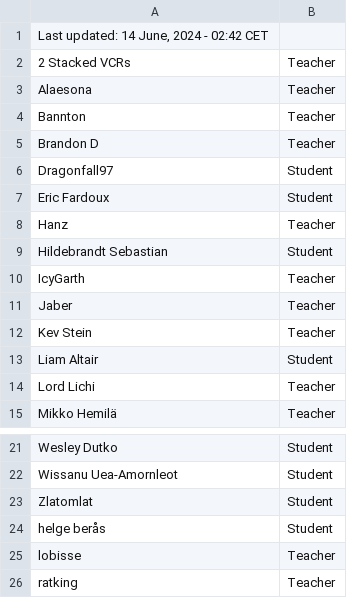
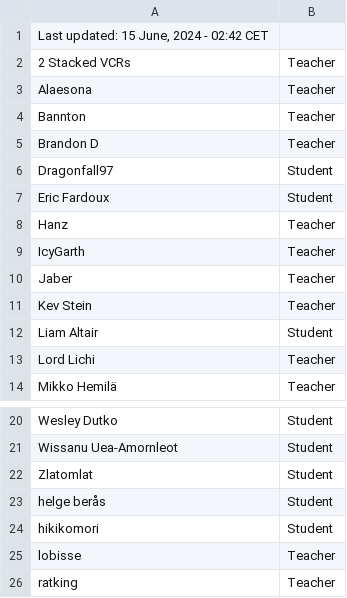
Before and after one commit to SuIT-pub/Mind-the-School, a CSV file: game/members.csv, drawn as a sheet; only a part is shown, gaps mark what is left out.

Commit message:
updated members.csv

```diff
--- a/game/members.csv
+++ b/game/members.csv
@@ -1,2 +1,2 @@
-Last updated: 14 June, 2024 - 02:42 CET
+Last updated: 15 June, 2024 - 02:42 CET
 2 Stacked VCRs;Teacher
@@ -8,3 +8,2 @@ Eric Fardoux;Student
 Hanz;Teacher
-Hildebrandt Sebastian;Student
 IcyGarth;Teacher
@@ -24,2 +23,3 @@ Zlatomlat;Student
 helge berås;Student
+hikikomori;Student
 lobisse;Teacher
```
